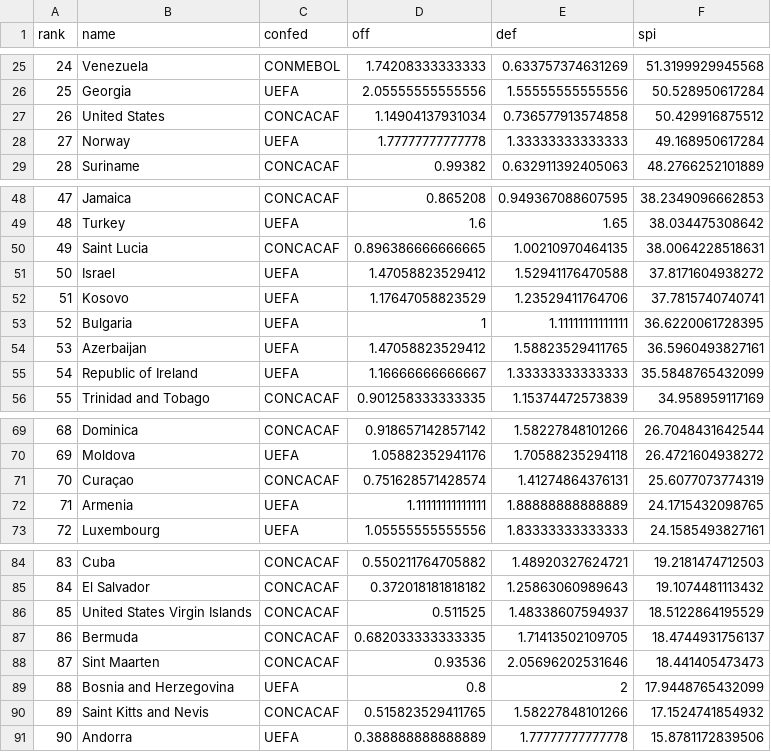
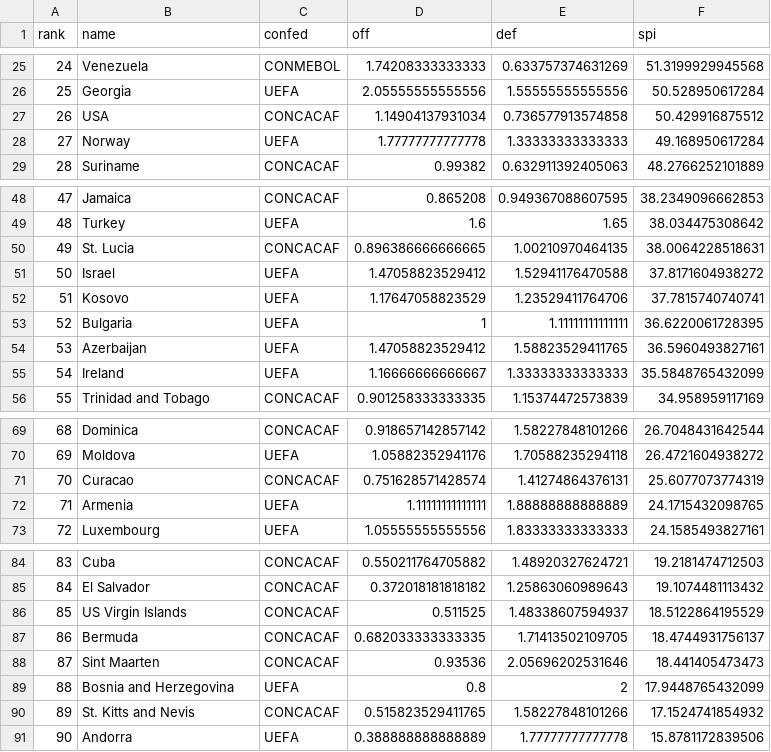
Before and after one commit to albertovth/football_predictor, a CSV file: ranking_final.csv, drawn as a sheet; only a part is shown, gaps mark what is left out.

Commit message:
Update ranking_final.csv

```diff
--- a/ranking_final.csv
+++ b/ranking_final.csv
@@ -26,3 +26,3 @@ rank,name,confed,off,def,spi
 25,Georgia,UEFA,2.05555555555556,1.55555555555556,50.528950617284
-26,United States,CONCACAF,1.14904137931034,0.736577913574858,50.429916875512
+26,USA,CONCACAF,1.14904137931034,0.736577913574858,50.429916875512
 27,Norway,UEFA,1.77777777777778,1.33333333333333,49.168950617284
@@ -49,3 +49,3 @@ rank,name,confed,off,def,spi
 48,Turkey,UEFA,1.6,1.65,38.034475308642
-49,Saint Lucia,CONCACAF,0.896386666666665,1.00210970464135,38.0064228518631
+49,St. Lucia,CONCACAF,0.896386666666665,1.00210970464135,38.0064228518631
 50,Israel,UEFA,1.47058823529412,1.52941176470588,37.8171604938272
@@ -54,3 +54,3 @@ rank,name,confed,off,def,spi
 53,Azerbaijan,UEFA,1.47058823529412,1.58823529411765,36.5960493827161
-54,Republic of Ireland,UEFA,1.16666666666667,1.33333333333333,35.5848765432099
+54,Ireland,UEFA,1.16666666666667,1.33333333333333,35.5848765432099
 55,Trinidad and Tobago,CONCACAF,0.901258333333335,1.15374472573839,34.958959117169
@@ -70,3 +70,3 @@ rank,name,confed,off,def,spi
 69,Moldova,UEFA,1.05882352941176,1.70588235294118,26.4721604938272
-70,Curaçao,CONCACAF,0.751628571428574,1.41274864376131,25.6077073774319
+70,Curacao,CONCACAF,0.751628571428574,1.41274864376131,25.6077073774319
 71,Armenia,UEFA,1.11111111111111,1.88888888888889,24.1715432098765
@@ -85,3 +85,3 @@ rank,name,confed,off,def,spi
 84,El Salvador,CONCACAF,0.372018181818182,1.25863060989643,19.1074481113432
-85,United States Virgin Islands,CONCACAF,0.511525,1.48338607594937,18.5122864195529
+85,US Virgin Islands,CONCACAF,0.511525,1.48338607594937,18.5122864195529
 86,Bermuda,CONCACAF,0.682033333333335,1.71413502109705,18.4744931756137
@@ -89,3 +89,3 @@ rank,name,confed,off,def,spi
 88,Bosnia and Herzegovina,UEFA,0.8,2,17.9448765432099
-89,Saint Kitts and Nevis,CONCACAF,0.515823529411765,1.58227848101266,17.1524741854932
+89,St. Kitts and Nevis,CONCACAF,0.515823529411765,1.58227848101266,17.1524741854932
 90,Andorra,UEFA,0.388888888888889,1.77777777777778,15.8781172839506
```
